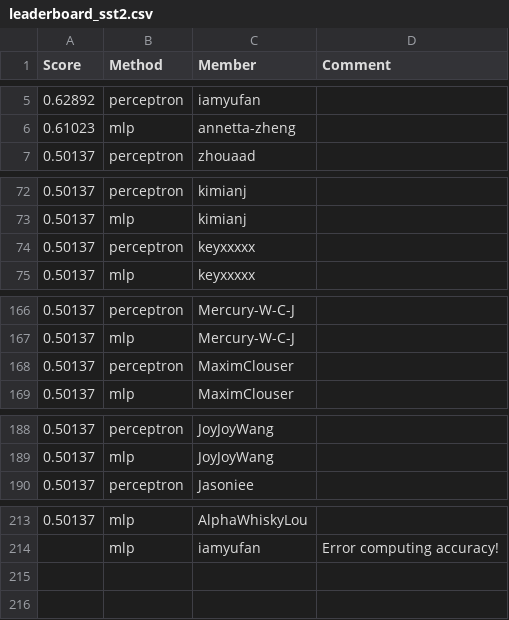
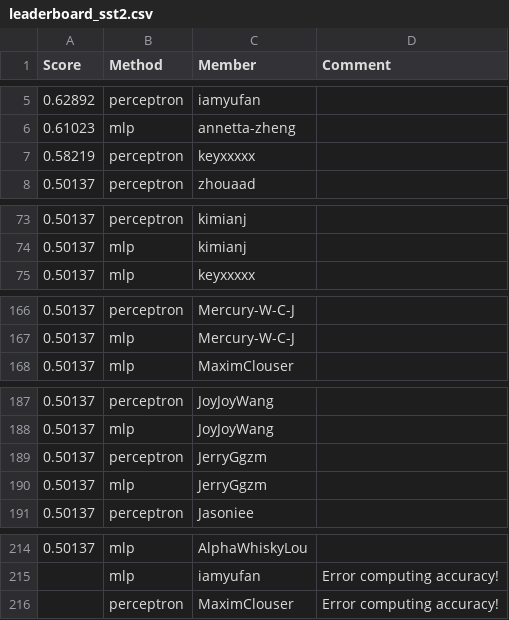
Before and after one commit to cornell-cs5740-sp24/leaderboards, a CSV file: a1/leaderboard_sst2.csv, drawn as a sheet; only a part is shown, gaps mark what is left out; removed rows and columns are numbered as before the commit, all else as after; the diff names each change by its address in the sheet, - before the commit and + after, or states it on an @@ line.

Commit message:
Leaderboard Update

```diff
--- a/a1/leaderboard_sst2.csv
+++ b/a1/leaderboard_sst2.csv
+row 7: 0.58219 | perceptron | keyxxxxx
-row 74: 0.50137 | perceptron | keyxxxxx
-row 168: 0.50137 | perceptron | MaximClouser
+row 189: 0.50137 | perceptron | JerryGgzm
+row 190: 0.50137 | mlp | JerryGgzm
+row 216:  | perceptron | MaximClouser | Error computing accuracy!
```
